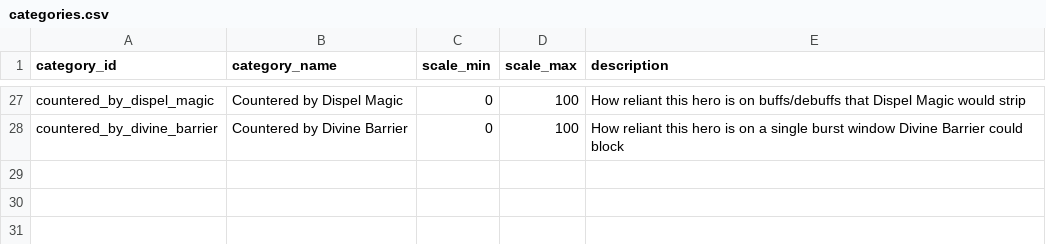
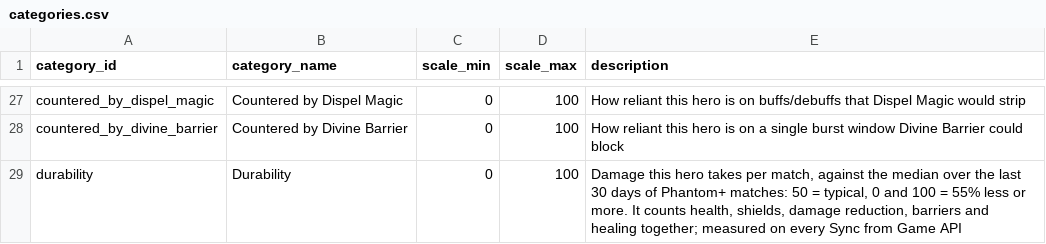
Before and after one commit to zd4242/DeadlockAdvisor, a CSV file: src/Assets/SeedData/categories.csv, drawn as a sheet; only a part is shown, gaps mark what is left out; the diff names each change by its address in the sheet, - before the commit and + after, or states it on an @@ line.

```diff
--- a/src/Assets/SeedData/categories.csv
+++ b/src/Assets/SeedData/categories.csv
+row 29: durability | Durability | 0 | 100 | Damage this hero takes per match, against the median over the last 30 days of Phantom+ matches: 50 = typical, 0 and 100 = 55% less or more. It counts health, shields, damage reduction, barriers and healing together; measured on every Sync from Game API
```
Also changed, not shown: src/Assets/SeedData/hero_category_scores.csv, 1 other file.
